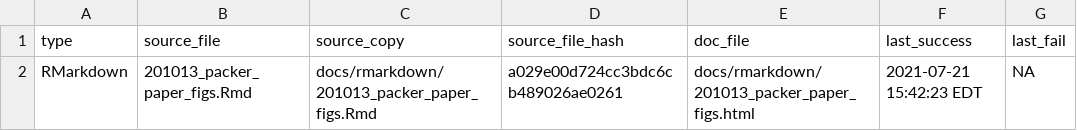
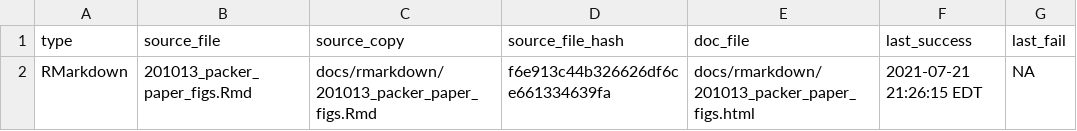
Before and after one commit to danote/Oman-packers-2018-2019, a CSV file: docs/.docs_hash.csv, drawn as a sheet.

```diff
--- a/docs/.docs_hash.csv
+++ b/docs/.docs_hash.csv
@@ -1,2 +1,2 @@
 type,source_file,source_copy,source_file_hash,doc_file,last_success,last_fail
-RMarkdown,201013_packer_paper_figs.Rmd,docs/rmarkdown/201013_packer_paper_figs.Rmd,a029e00d724cc3bdc6cb489026ae0261,docs/rmarkdown/201013_packer_paper_figs.html,2021-07-21 15:42:23 EDT,NA
+RMarkdown,201013_packer_paper_figs.Rmd,docs/rmarkdown/201013_packer_paper_figs.Rmd,f6e913c44b326626df6ce661334639fa,docs/rmarkdown/201013_packer_paper_figs.html,2021-07-21 21:26:15 EDT,NA
```
Also changed, not shown: 5 other files.
